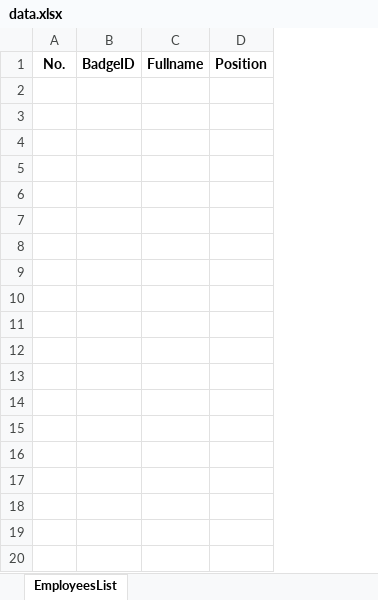
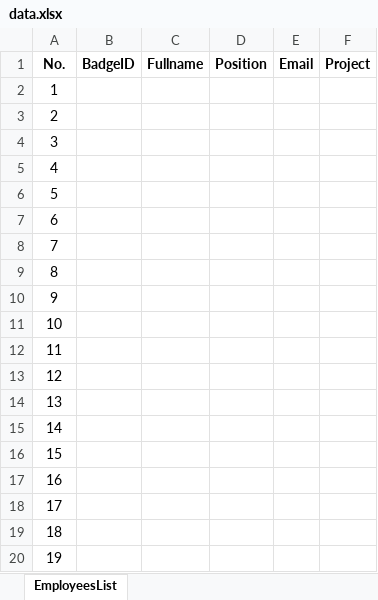
Before and after one commit to tranthanhquang/qGetBagdeImage, an Excel workbook: data/data.xlsx, sheet EmployeesList, drawn as a sheet; only a part is shown; values as stored, in another font and other column widths than the file's, no borders; removed rows and columns are numbered as before the commit, all else as after; the diff covers the shown part only; the diff names each change by its address in the sheet, - before the commit and + after, or states it on an @@ line.

```diff
--- a/data/data.xlsx (sheet EmployeesList)
+++ b/data/data.xlsx (sheet EmployeesList)
-column A (No.), empty
+column A (No.), empty
+column E (Email), empty
+column F (Project), empty
+row 2: 1
+row 3: 2
+row 4: 3
+row 5: 4
+row 6: 5
+row 7: 6
+row 8: 7
+row 9: 8
+row 10: 9
+row 11: 10
+row 12: 11
+row 13: 12
+row 14: 13
+row 15: 14
+row 16: 15
+row 17: 16
+row 18: 17
+row 19: 18
+row 20: 19
```
Also changed, not shown: 75 added rows elsewhere in this sheet, 5 other files.
